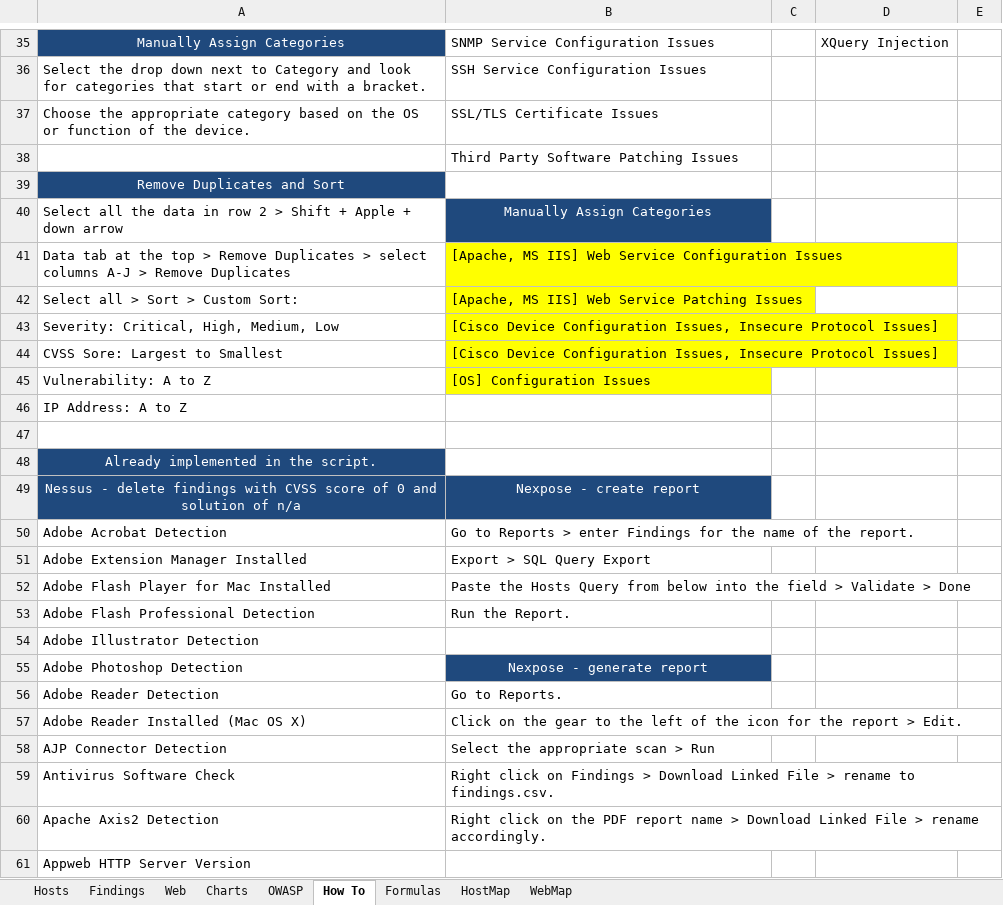
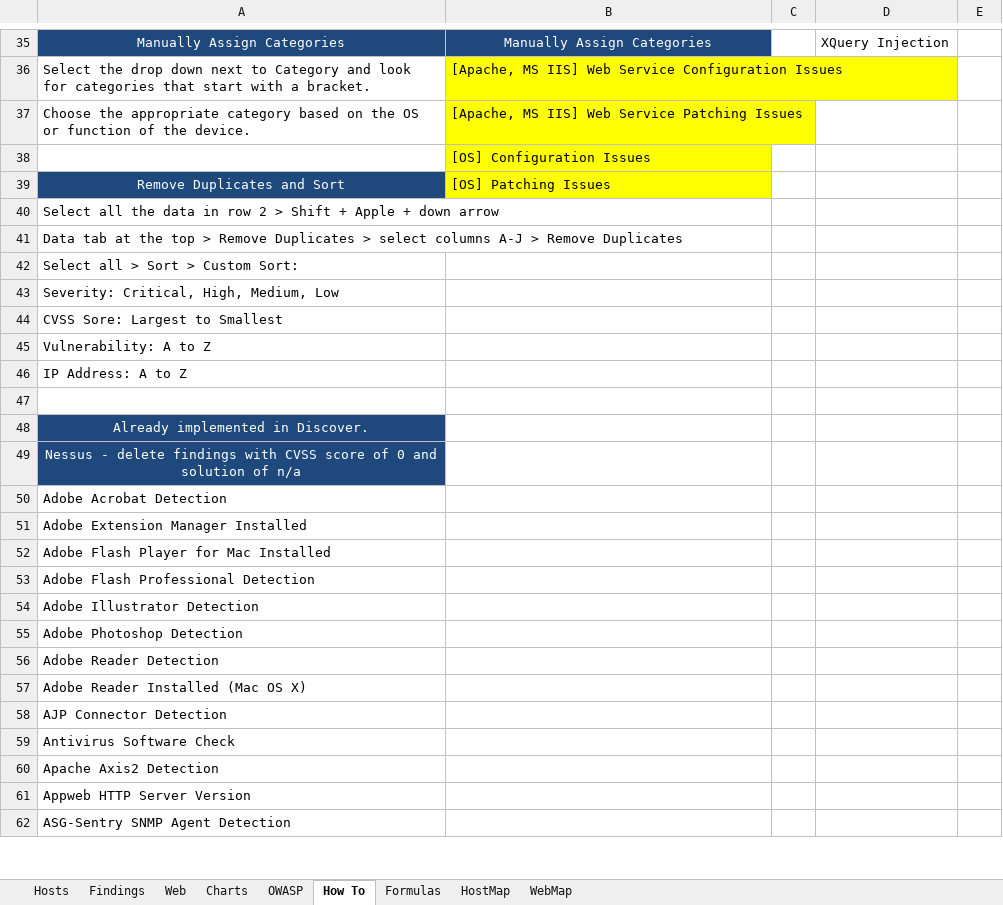
Before and after one commit to leebaird/discover, an Excel workbook: misc/worksheet.xlsx, sheet How To, drawn as a sheet; only a part is shown, gaps mark what is left out; values as stored, in another font and other column widths than the file's, no borders; the diff covers the shown part only; the diff names each change by its address in the sheet, - before the commit and + after, or states it on an @@ line.

```diff
--- a/misc/worksheet.xlsx (sheet How To)
+++ b/misc/worksheet.xlsx (sheet How To)
-B35: SNMP Service Configuration Issues
+B35: Manually Assign Categories
@@ B35 fill: none → #1F497D, text colour: black → #FFFFFF, alignment: left → center @@
-A36: …that start or end with a…
+A36: …that start with a…
-B36: SSH Service Configuration Issues
+B36: [Apache, MS IIS] Web Service Configuration Issues
-B36:B39 fill: none
+B36:B39 fill: #FFFF00
-B37: SSL/TLS Certificate Issues
+B37: [Apache, MS IIS] Web Service Patching Issues
-B38: Third Party Software Patching Issues
+B38: [OS] Configuration Issues
-B39: (empty)
+B39: [OS] Patching Issues
-B40: Manually Assign Categories
+B40: (empty)
-B40 fill: #1F497D
+B40 fill: none
-B41: [Apache, MS IIS] Web Service Configuration Issues
+B41: (empty)
-B41:B45 fill: #FFFF00
+B41:B45 fill: none
-B42: [Apache, MS IIS] Web Service Patching Issues
+B42: (empty)
-B43:B44: [Cisco Device Configuration Issues, Insecure Protocol Issues]
+B43:B44: (empty)
-B45: [OS] Configuration Issues
+B45: (empty)
-A48: Already implemented in the script.
+A48: Already implemented in Discover.
-B49: Nexpose - create report
+B49: (empty)
-B49 fill: #1F497D
+B49 fill: none
-B50: Go to Reports > enter Findings for the name of the report.
+B50: (empty)
-B51: Export > SQL Query Export
+B51: (empty)
-B52: Paste the Hosts Query from below into the field > Validate > Done
+B52: (empty)
-B53: Run the Report.
+B53: (empty)
-B55: Nexpose - generate report
+B55: (empty)
-B55 fill: #1F497D
+B55 fill: none
-B56: Go to Reports.
+B56: (empty)
-B57: Click on the gear to the left of the icon for the report > Edit.
+B57: (empty)
-B58: Select the appropriate scan > Run
+B58: (empty)
-B59: Right click on Findings > Download Linked File > rename to findings.csv.
+B59: (empty)
-B60: Right click on the PDF report name > Download Linked File > rename accordingly.
+B60: (empty)
+row 62: ASG-Sentry SNMP Agent Detection
```
Also changed, not shown: 10 added rows, 1 removed row, 35 edited cells and cell formats elsewhere in this sheet, sheet HostMap, formulas that keep their value, charts or pictures, 1 other file.
